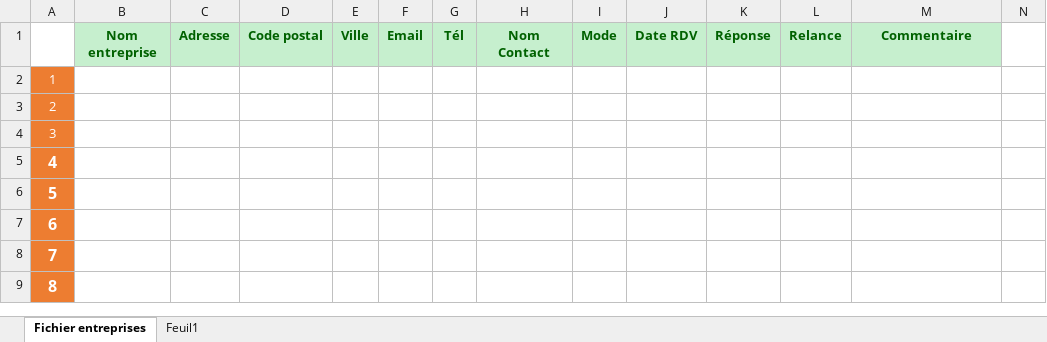
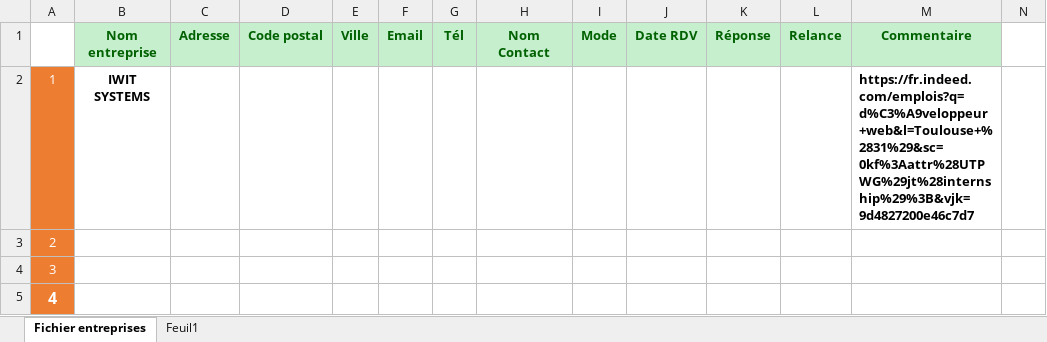
Before and after one commit to pmgoudet/PROJET-FIL-ROUGE---Minutos-Telecom, an Excel workbook: CV/Fichier Entreprises.xlsx, sheet Fichier entreprises, drawn as a sheet; only a part is shown; the shorter side is filled out with more unchanged rows; values as stored, in another font and other column widths than the file's, no borders; the diff names each change by its address in the sheet, - before the commit and + after, or states it on an @@ line.

```diff
--- a/CV/Fichier Entreprises.xlsx (sheet Fichier entreprises)
+++ b/CV/Fichier Entreprises.xlsx (sheet Fichier entreprises)
-B2: (empty)
+B2: IWIT SYSTEMS
-M2: (empty)
+M2: https://fr.indeed.com/emplois?q=d%C3%A9veloppeur+web&l=Toulouse+%2831%29&sc=0kf%3Aattr%28UTPWG%29jt%28internship%29%3B&vjk=9d4827200e46c7d7
```
Also changed, not shown: 7 other files.
